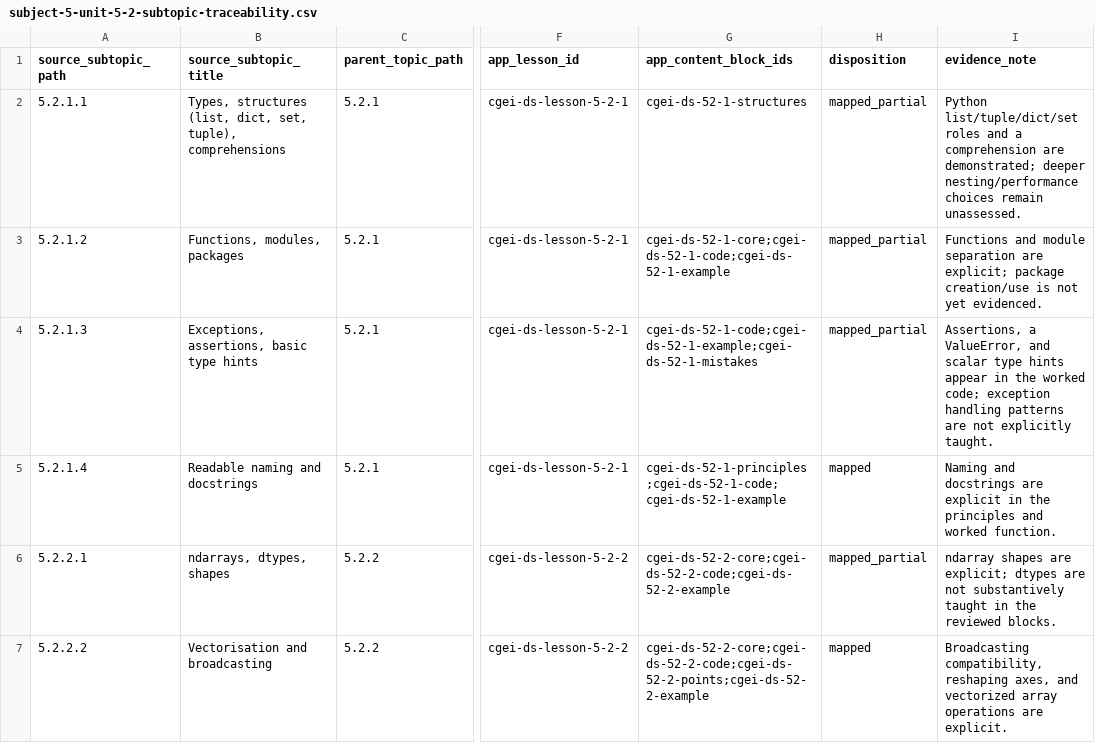
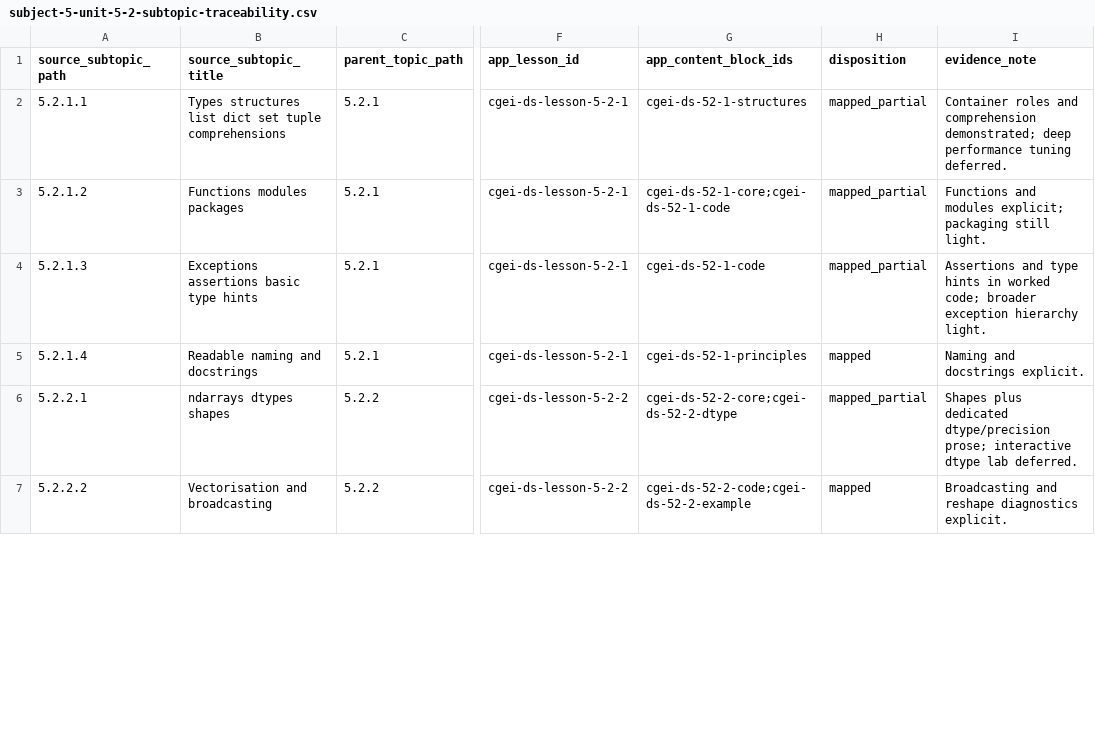
Before and after one commit to musab-shahid/my-study, a CSV file: docs/cgei/subject-5-unit-5-2-subtopic-traceability.csv, drawn as a sheet; only a part is shown, gaps mark what is left out; the diff covers the shown part only; the diff names each change by its address in the sheet, - before the commit and + after, or states it on an @@ line.

Commit message:
fix(cgei): remediate Subject 5 Unit 5.2 Python scientific coverage
Semantic pass on Unit 5.2 against TOC leaves 5.2.1.1–5.2.5.3: deepen NumPy
dtype/mask/RNG teaching, pandas indexing/categoricals/resample, tooling
(pathlib, environments, formats, units), and R-as-complement guidance.
Add five knowledge-check questions, stdlib fixture for mask/seed/tidy
guards, refresh traceability (0 gap), and wire scientific-smoke CI.

```diff
--- a/docs/cgei/subject-5-unit-5-2-subtopic-traceability.csv
+++ b/docs/cgei/subject-5-unit-5-2-subtopic-traceability.csv
-B2 (source_subtopic_title): Types, structures (list, dict, set, tuple), comprehensions
+B2 (source_subtopic_title): Types structures list dict set tuple comprehensions
-I2 (evidence_note): Python list/tuple/dict/set roles and a comprehension are demonstrated; deeper nesting/performance choices remain unassessed.
+I2 (evidence_note): Container roles and comprehension demonstrated; deep performance tuning deferred.
-B3 (source_subtopic_title): Functions, modules, packages
+B3 (source_subtopic_title): Functions modules packages
-G3 (app_content_block_ids): cgei-ds-52-1-core;cgei-ds-52-1-code;cgei-ds-52-1-example
+G3 (app_content_block_ids): cgei-ds-52-1-core;cgei-ds-52-1-code
-I3 (evidence_note): Functions and module separation are explicit; package creation/use is not yet evidenced.
+I3 (evidence_note): Functions and modules explicit; packaging still light.
-B4 (source_subtopic_title): Exceptions, assertions, basic type hints
+B4 (source_subtopic_title): Exceptions assertions basic type hints
-G4 (app_content_block_ids): cgei-ds-52-1-code;cgei-ds-52-1-example;cgei-ds-52-1-mistakes
+G4 (app_content_block_ids): cgei-ds-52-1-code
-I4 (evidence_note): Assertions, a ValueError, and scalar type hints appear in the worked code; exception handling patterns are not explicitly taught.
+I4 (evidence_note): Assertions and type hints in worked code; broader exception hierarchy light.
-G5 (app_content_block_ids): cgei-ds-52-1-principles;cgei-ds-52-1-code;cgei-ds-52-1-example
+G5 (app_content_block_ids): cgei-ds-52-1-principles
-I5 (evidence_note): …and docstrings are explicit in the principles and worked function.
+I5 (evidence_note): …and docstrings explicit.
-B6 (source_subtopic_title): ndarrays, dtypes, shapes
+B6 (source_subtopic_title): ndarrays dtypes shapes
-G6 (app_content_block_ids): cgei-ds-52-2-core;cgei-ds-52-2-code;cgei-ds-52-2-example
+G6 (app_content_block_ids): cgei-ds-52-2-core;cgei-ds-52-2-dtype
-I6 (evidence_note): ndarray shapes are explicit; dtypes are not substantively taught in the reviewed blocks.
+I6 (evidence_note): Shapes plus dedicated dtype/precision prose; interactive dtype lab deferred.
-G7 (app_content_block_ids): cgei-ds-52-2-core;cgei-ds-52-2-code;cgei-ds-52-2-points;cgei-ds-52-2-example
+G7 (app_content_block_ids): cgei-ds-52-2-code;cgei-ds-52-2-example
-I7 (evidence_note): Broadcasting compatibility, reshaping axes, and vectorized array operations are explicit.
+I7 (evidence_note): Broadcasting and reshape diagnostics explicit.
```
Also changed, not shown: 46 edited cells elsewhere in this file, 5 other files.
